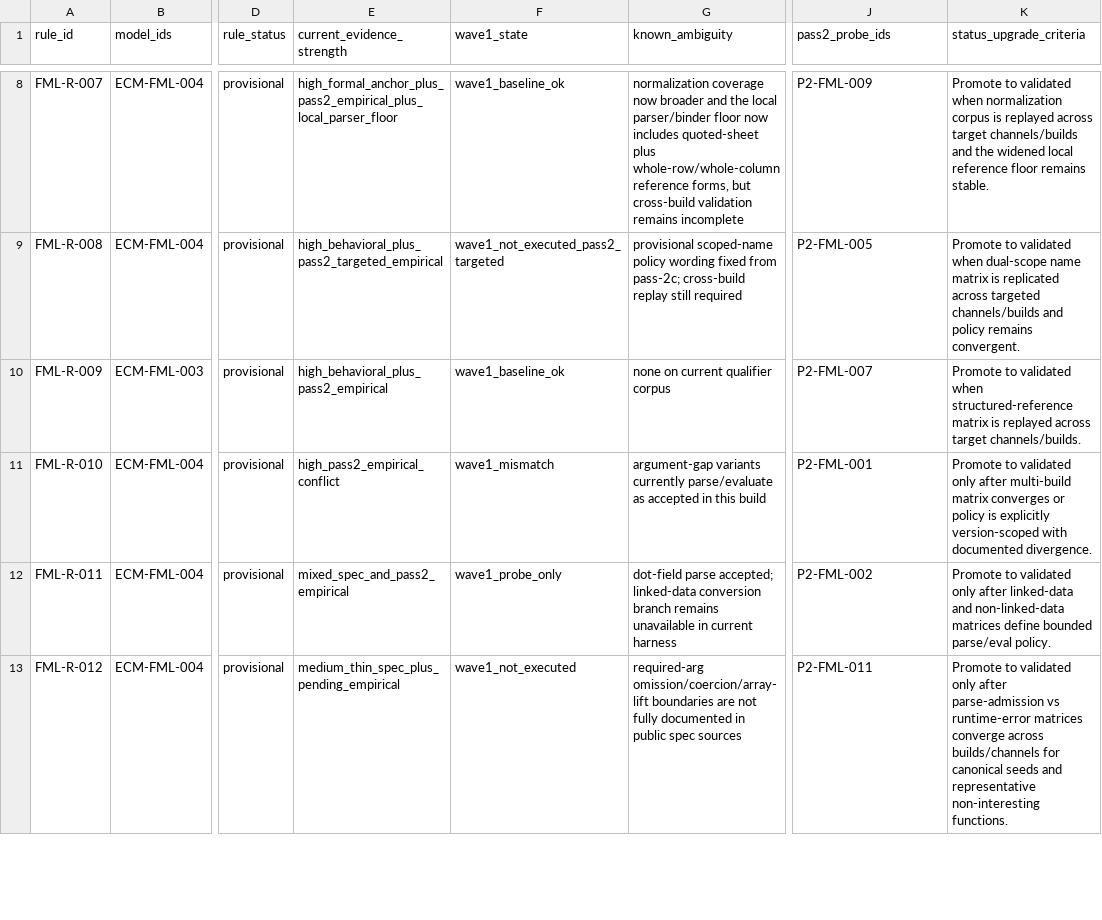
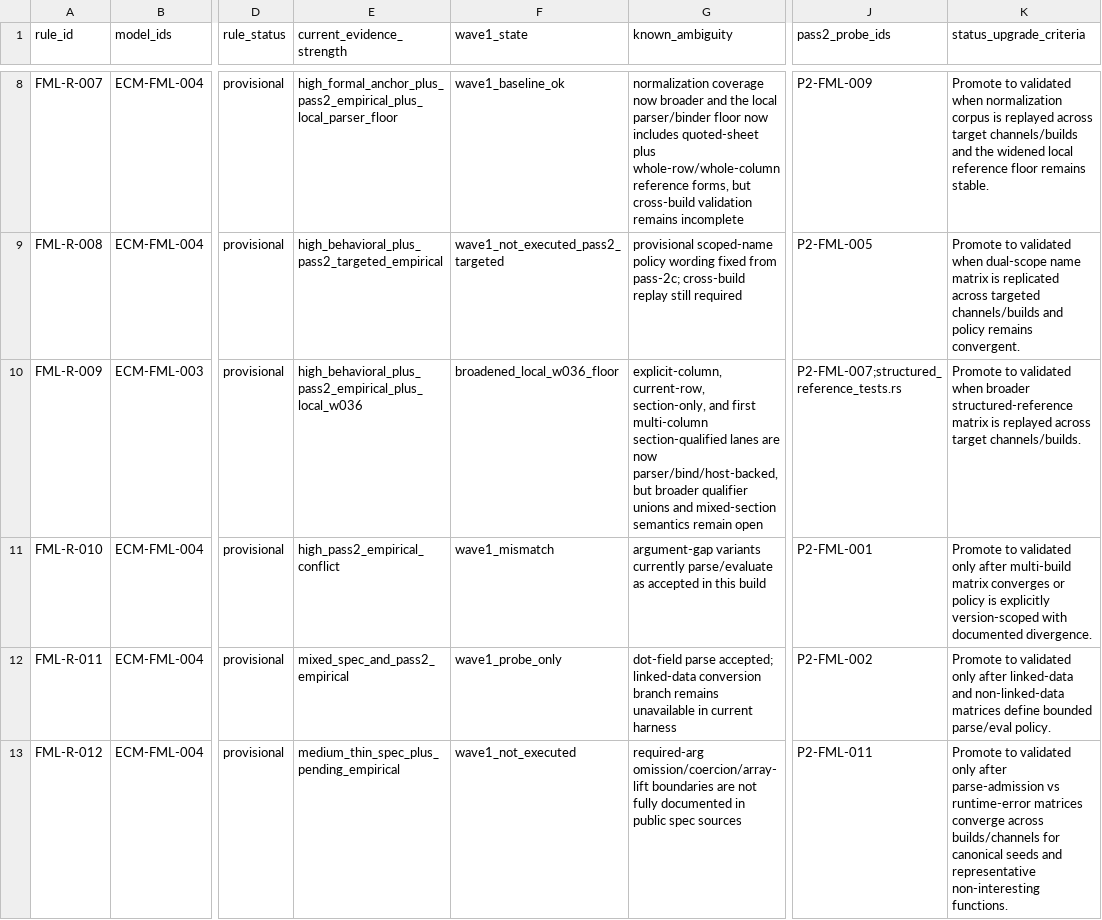
Before and after one commit to DnaCalc/OxFml, a CSV file: docs/spec/formula-language/EXCEL_FORMULA_LANGUAGE_CONFORMANCE_MATRIX.csv, drawn as a sheet; only a part is shown, gaps mark what is left out; the diff covers the shown part only; the diff names each change by its address in the sheet, - before the commit and + after, or states it on an @@ line.

Commit message:
Advance W036 structured reference table floor

```diff
--- a/docs/spec/formula-language/EXCEL_FORMULA_LANGUAGE_CONFORMANCE_MATRIX.csv
+++ b/docs/spec/formula-language/EXCEL_FORMULA_LANGUAGE_CONFORMANCE_MATRIX.csv
-E10 (current_evidence_strength): high_behavioral_plus_pass2_empirical
+E10 (current_evidence_strength): high_behavioral_plus_pass2_empirical_plus_local_w036
-F10 (wave1_state): wave1_baseline_ok
+F10 (wave1_state): broadened_local_w036_floor
-G10 (known_ambiguity): none on current qualifier corpus
+G10 (known_ambiguity): explicit-column, current-row, section-only, and first multi-column section-qualified lanes are now parser/bind/host-backed, but broader qualifier unions and mixed-section semantics remain open
-J10 (pass2_probe_ids): P2-FML-007
+J10 (pass2_probe_ids): P2-FML-007;structured_reference_tests.rs
-K10 (status_upgrade_criteria): …validated when structured-reference matrix…
+K10 (status_upgrade_criteria): …validated when broader structured-reference matrix…
```
Also changed, not shown: 5 edited cells elsewhere in this file, 17 other files.
